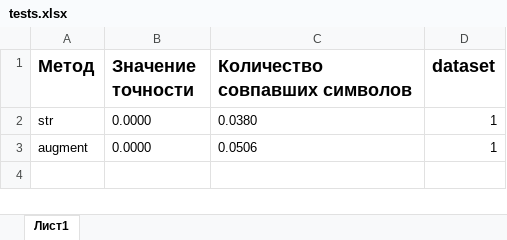
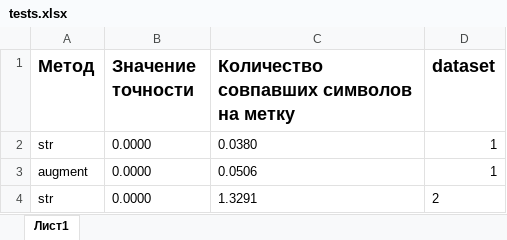
Before and after one commit to efftea/acom, an Excel workbook: tests.xlsx, sheet Лист1, drawn as a sheet; values as stored, in another font and other column widths than the file's, no borders; the diff names each change by its address in the sheet, - before the commit and + after, or states it on an @@ line.

```diff
--- a/tests.xlsx (sheet Лист1)
+++ b/tests.xlsx (sheet Лист1)
-C1: Количество совпавших символов
+C1: Количество совпавших символов на метку
+row 4: str | 0.0000 | 1.3291 | 2
```
Also changed, not shown: 4 other files.
